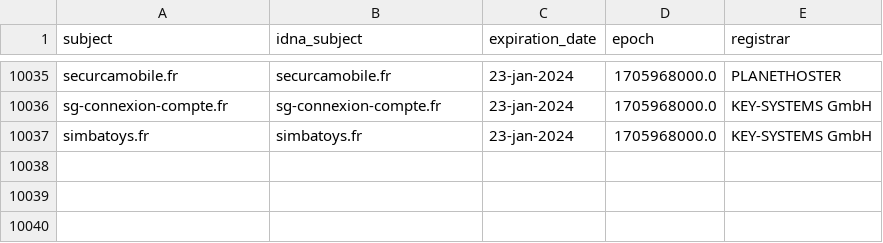
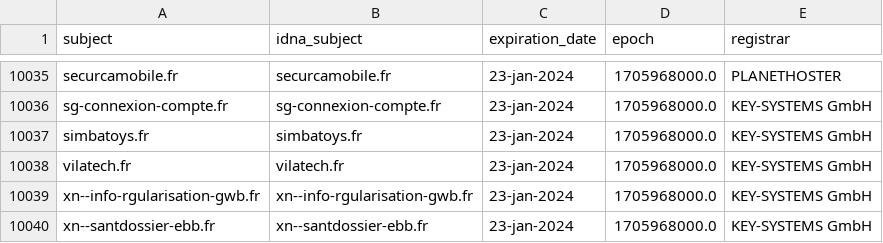
Before and after one commit to dead-hosts/Red-Flag-Domains_web_red.flag.domains, a CSV file: .pyfunceble/whois.csv, drawn as a sheet; only a part is shown, gaps mark what is left out; the diff names each change by its address in the sheet, - before the commit and + after, or states it on an @@ line.

```diff
--- a/.pyfunceble/whois.csv
+++ b/.pyfunceble/whois.csv
+row 10038: vilatech.fr | vilatech.fr | 23-jan-2024 | 1705968000.0 | KEY-SYSTEMS GmbH
+row 10039: xn--info-rgularisation-gwb.fr | xn--info-rgularisation-gwb.fr | 23-jan-2024 | 1705968000.0 | KEY-SYSTEMS GmbH
+row 10040: xn--santdossier-ebb.fr | xn--santdossier-ebb.fr | 23-jan-2024 | 1705968000.0 | KEY-SYSTEMS GmbH
```
Also changed, not shown: .pyfunceble/inactive.csv, 11 other files.
